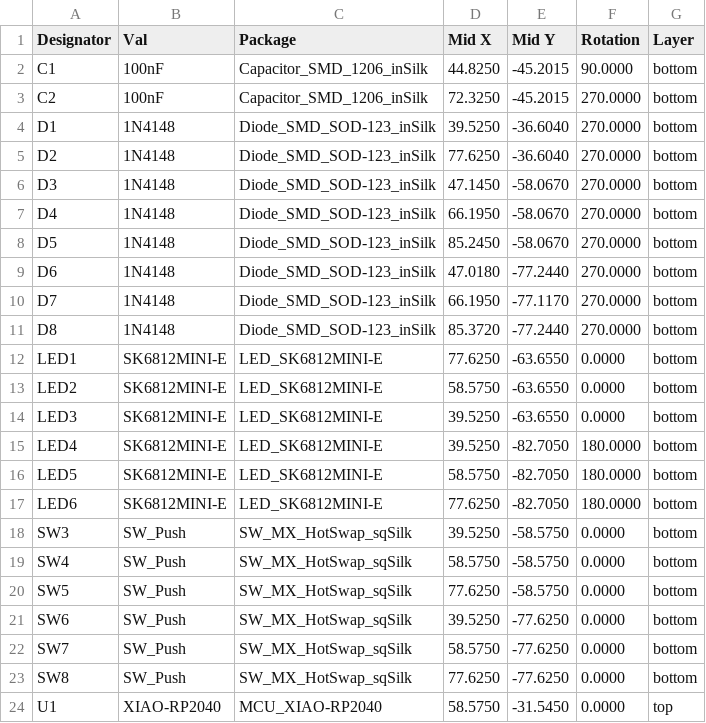
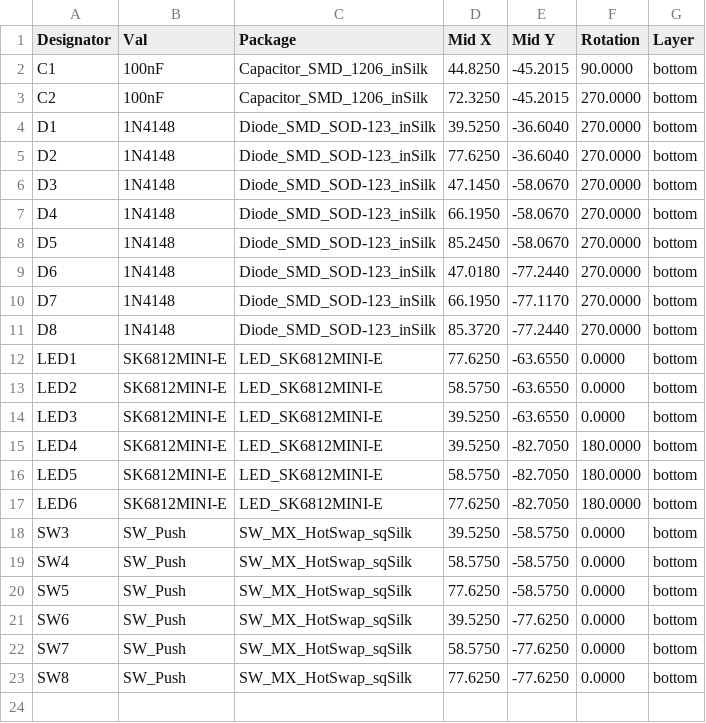
Before and after one commit to lambdakb/keyboard-lk7d, a CSV file: output/pcb/fabrication/jlcpcb/lk7d-pcb_cpl_jlcpcb.csv, drawn as a sheet; the diff names each change by its address in the sheet, - before the commit and + after, or states it on an @@ line.

```diff
--- a/output/pcb/fabrication/jlcpcb/lk7d-pcb_cpl_jlcpcb.csv
+++ b/output/pcb/fabrication/jlcpcb/lk7d-pcb_cpl_jlcpcb.csv
-row 24: U1 | XIAO-RP2040 | MCU_XIAO-RP2040 | 58.5750 | -31.5450 | 0.0000 | top
```
Also changed, not shown: output/pcb/fabrication/jlcpcb/lk7d-pcb_bom_jlcpcb.csv, 20 other files.
